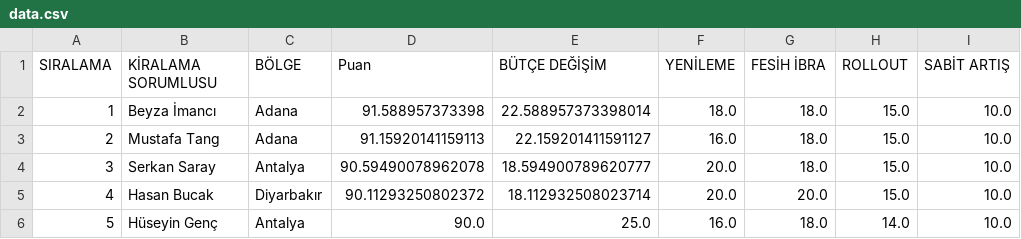
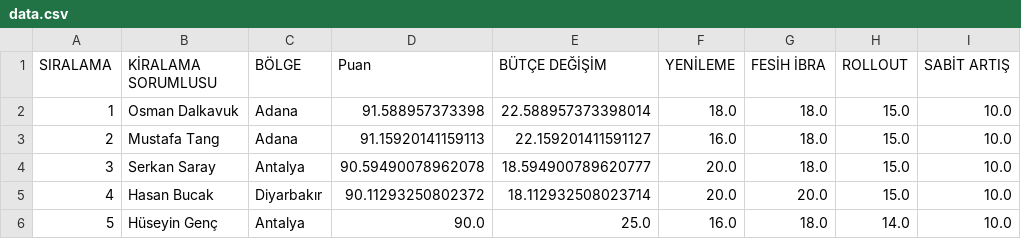
Before and after one commit to beyzaimanci55-hue/v5, a CSV file: data.csv, drawn as a sheet; only a part is shown; the diff names each change by its address in the sheet, - before the commit and + after, or states it on an @@ line.

Commit message:
Update data.csv with new records
Replaced the entire content of the data.csv file with updated data.

```diff
--- a/data.csv
+++ b/data.csv
-B2 (KİRALAMA SORUMLUSU): Beyza İmancı
+B2 (KİRALAMA SORUMLUSU): Osman Dalkavuk
```
